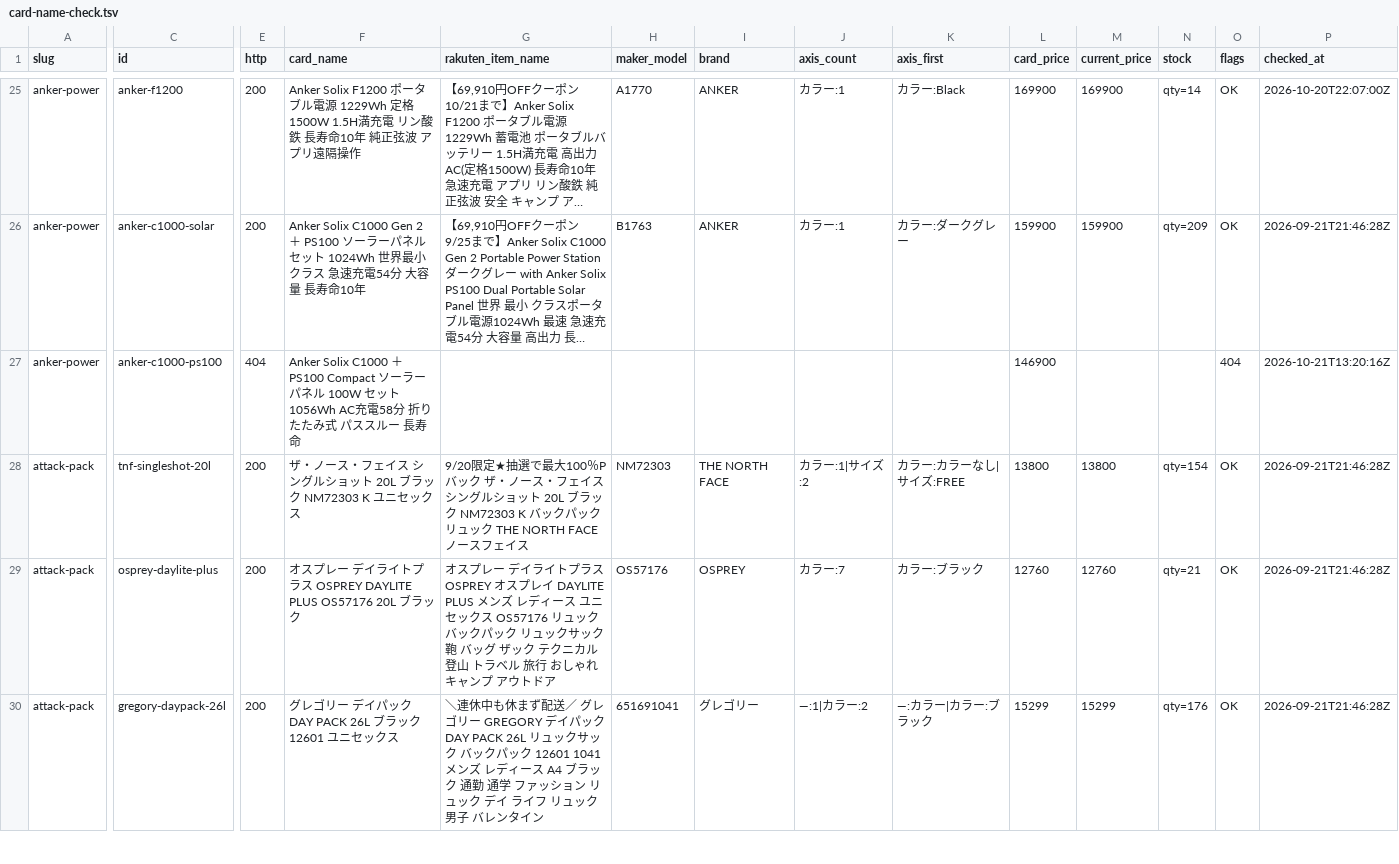
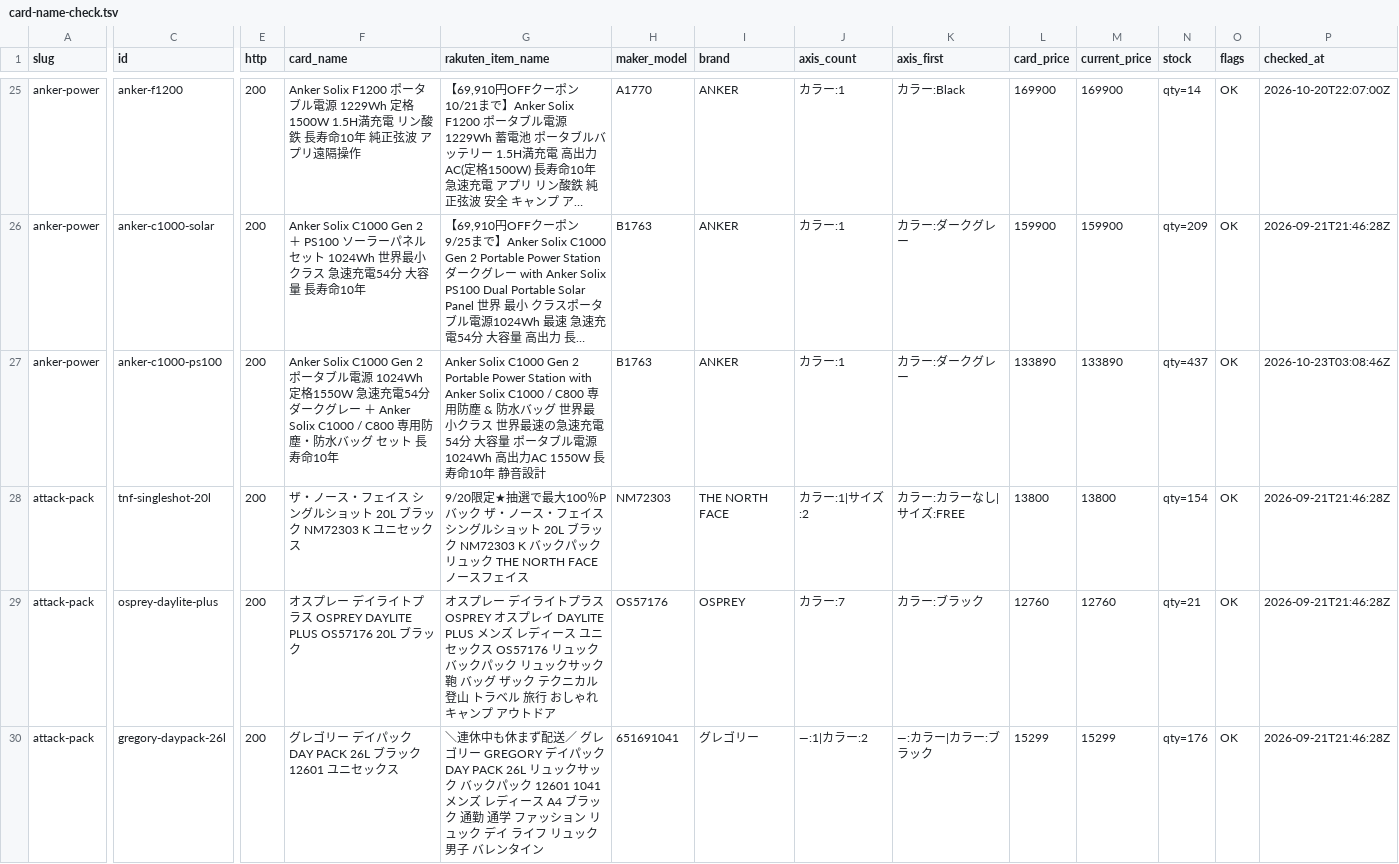
Before and after one commit to tanoue-boop/camp-kit-guide, a TSV file: _file/card-name-check.tsv, drawn as a sheet; only a part is shown, gaps mark what is left out; long unchanged cells end in …; the diff covers the shown part only; the diff names each change by its address in the sheet, - before the commit and + after, or states it on an @@ line.

Commit message:
fix: 取りこぼし解消・anker-power#5 を商品差し替え（campkit-20261023-01）

```diff
--- a/_file/card-name-check.tsv
+++ b/_file/card-name-check.tsv
-E27 (http): 404
+E27 (http): 200
-F27 (card_name): Anker Solix C1000 ＋ PS100 Compact ソーラーパネル 100W セット 1056Wh AC充電58分 折りたたみ式 パススルー 長寿命
+F27 (card_name): Anker Solix C1000 Gen 2 ポータブル電源 1024Wh 定格1550W 急速充電54分 ダークグレー ＋ Anker Solix C1000 / C800 専用防塵・防水バッグ セット 長寿命10年
-G27 (rakuten_item_name): (empty)
+G27 (rakuten_item_name): Anker Solix C1000 Gen 2 Portable Power Station with Anker Solix C1000 / C800 専用防塵 & 防水バッグ 世界最小クラス 世界最速の急速充電54分 大容量 ポータブル電源1024Wh 高出力AC 1550W 長寿命10年 静音設計
-H27 (maker_model): (empty)
+H27 (maker_model): B1763
-I27 (brand): (empty)
+I27 (brand): ANKER
-J27 (axis_count): (empty)
+J27 (axis_count): カラー:1
-K27 (axis_first): (empty)
+K27 (axis_first): カラー:ダークグレー
-L27 (card_price): 146900
+L27 (card_price): 133890
-M27 (current_price): (empty)
+M27 (current_price): 133890
-N27 (stock): (empty)
+N27 (stock): qty=437
-O27 (flags): 404
+O27 (flags): OK
-P27 (checked_at): 2026-10-21T13:20:16Z
+P27 (checked_at): 2026-10-23T03:08:46Z
```
Also changed, not shown: 2 edited cells elsewhere in this file, 4 other files.
